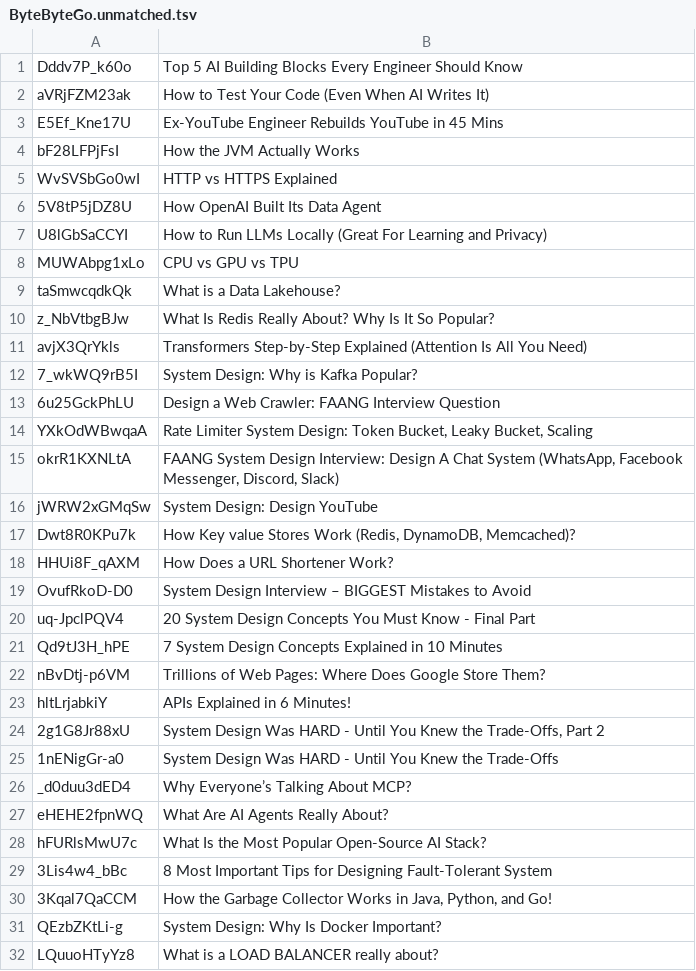
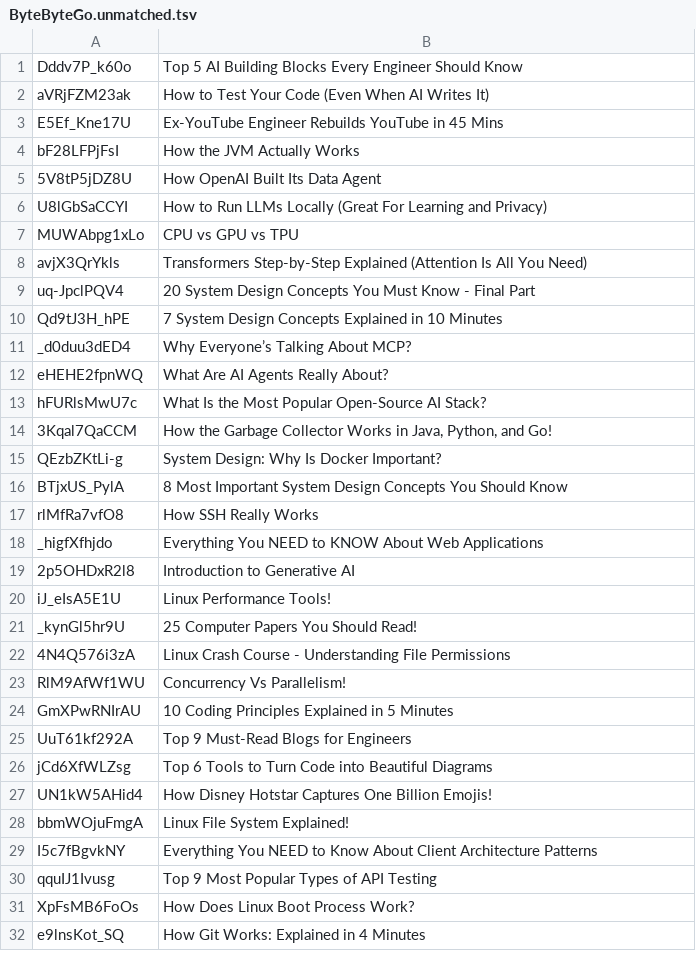
Before and after one commit to inCoderKaka/interactive-learning-portal, a TSV file: scripts/videos/report/ByteByteGo.unmatched.tsv, drawn as a sheet; only a part is shown; the shorter side is filled out with more unchanged rows; the diff covers the shown part only.

```diff
--- a/scripts/videos/report/ByteByteGo.unmatched.tsv
+++ b/scripts/videos/report/ByteByteGo.unmatched.tsv
@@ -4,3 +4,2 @@ E5Ef_Kne17U	Ex-YouTube Engineer Rebuilds YouTube in 45 Mins
 bF28LFPjFsI	How the JVM Actually Works
-WvSVSbGo0wI	HTTP vs HTTPS Explained
 5V8tP5jDZ8U	How OpenAI Built Its Data Agent
@@ -8,19 +7,5 @@ U8lGbSaCCYI	How to Run LLMs Locally (Great For Learning and Privacy)
 MUWAbpg1xLo	CPU vs GPU vs TPU
-taSmwcqdkQk	What is a Data Lakehouse?
-z_NbVtbgBJw	What Is Redis Really About? Why Is It So Popular?
 avjX3QrYkls	Transformers Step-by-Step Explained (Attention Is All You Need)
-7_wkWQ9rB5I	System Design: Why is Kafka Popular?
-6u25GckPhLU	Design a Web Crawler: FAANG Interview Question
-YXkOdWBwqaA	Rate Limiter System Design: Token Bucket, Leaky Bucket, Scaling
-okrR1KXNLtA	FAANG System Design Interview: Design A Chat System (WhatsApp, Facebook Messenger, Discord, Slack)
-jWRW2xGMqSw	System Design: Design YouTube
-Dwt8R0KPu7k	How Key value Stores Work (Redis, DynamoDB, Memcached)?
-HHUi8F_qAXM	How Does a URL Shortener Work?
-OvufRkoD-D0	System Design Interview – BIGGEST Mistakes to Avoid
 uq-JpclPQV4	20 System Design Concepts You Must Know - Final Part
 Qd9tJ3H_hPE	7 System Design Concepts Explained in 10 Minutes
-nBvDtj-p6VM	Trillions of Web Pages: Where Does Google Store Them?
-hltLrjabkiY	APIs Explained in 6 Minutes!
-2g1G8Jr88xU	System Design Was HARD - Until You Knew the Trade-Offs, Part 2
-1nENigGr-a0	System Design Was HARD - Until You Knew the Trade-Offs
 _d0duu3dED4	Why Everyone’s Talking About MCP?
@@ -28,5 +13,3 @@ eHEHE2fpnWQ	What Are AI Agents Really About?
 hFURlsMwU7c	What Is the Most Popular Open-Source AI Stack?
-3Lis4w4_bBc	8 Most Important Tips for Designing Fault-Tolerant System
 3Kqal7QaCCM	How the Garbage Collector Works in Java, Python, and Go!
 QEzbZKtLi-g	System Design: Why Is Docker Important?
-LQuuoHTyYz8	What is a LOAD BALANCER really about?
```
Also changed, not shown: 68 removed rows elsewhere in this file, scripts/videos/report/GoogleCloudTech.unmatched.tsv, scripts/videos/report/TechdoseEngineering.unmatched.tsv, 22 other files.
